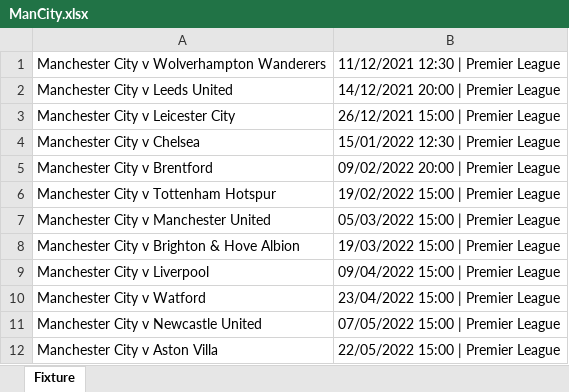
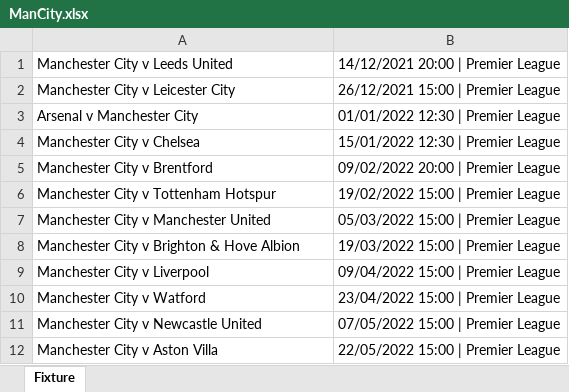
Before and after one commit to CiciovanBogdan/TicketStore, an Excel workbook: fixture/ManCity.xlsx, sheet Fixture, drawn as a sheet; values as stored, in another font and other column widths than the file's, no borders; removed rows and columns are numbered as before the commit, all else as after; the diff names each change by its address in the sheet, - before the commit and + after, or states it on an @@ line.

```diff
--- a/fixture/ManCity.xlsx (sheet Fixture)
+++ b/fixture/ManCity.xlsx (sheet Fixture)
-row 1: Manchester City v Wolverhampton Wanderers | 11/12/2021 12:30 | Premier League
+row 3: Arsenal v Manchester City | 01/01/2022 12:30 | Premier League
```
Also changed, not shown: fixture/Barcelona.xlsx, fixture/ManUnited.xlsx, 2 other files.
